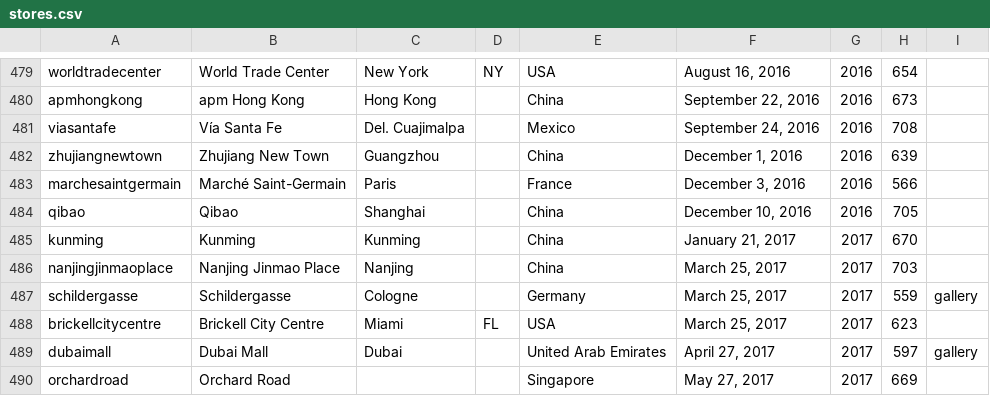
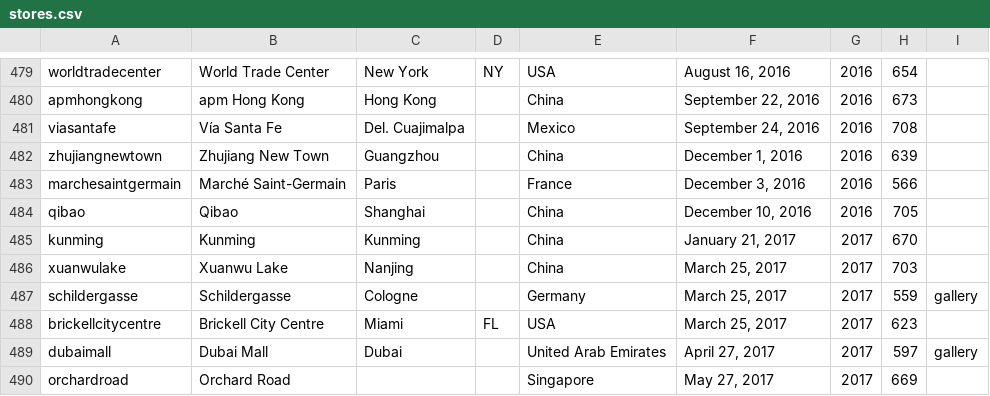
Before and after one commit to thomaspark/applestorefronts, a CSV file: stores.csv, drawn as a sheet; only a part is shown, gaps mark what is left out.

Commit message:
rename nanjingjinmaoplace to xuanwulake

```diff
--- a/stores.csv
+++ b/stores.csv
@@ -485,3 +485,3 @@ qibao,Qibao,Shanghai,,China,"December 10, 2016",2016,705,
 kunming,Kunming,Kunming,,China,"January 21, 2017",2017,670,
-nanjingjinmaoplace,Nanjing Jinmao Place,Nanjing,,China,"March 25, 2017",2017,703,
+xuanwulake,Xuanwu Lake,Nanjing,,China,"March 25, 2017",2017,703,
 schildergasse,Schildergasse,Cologne,,Germany,"March 25, 2017",2017,559,gallery
```
